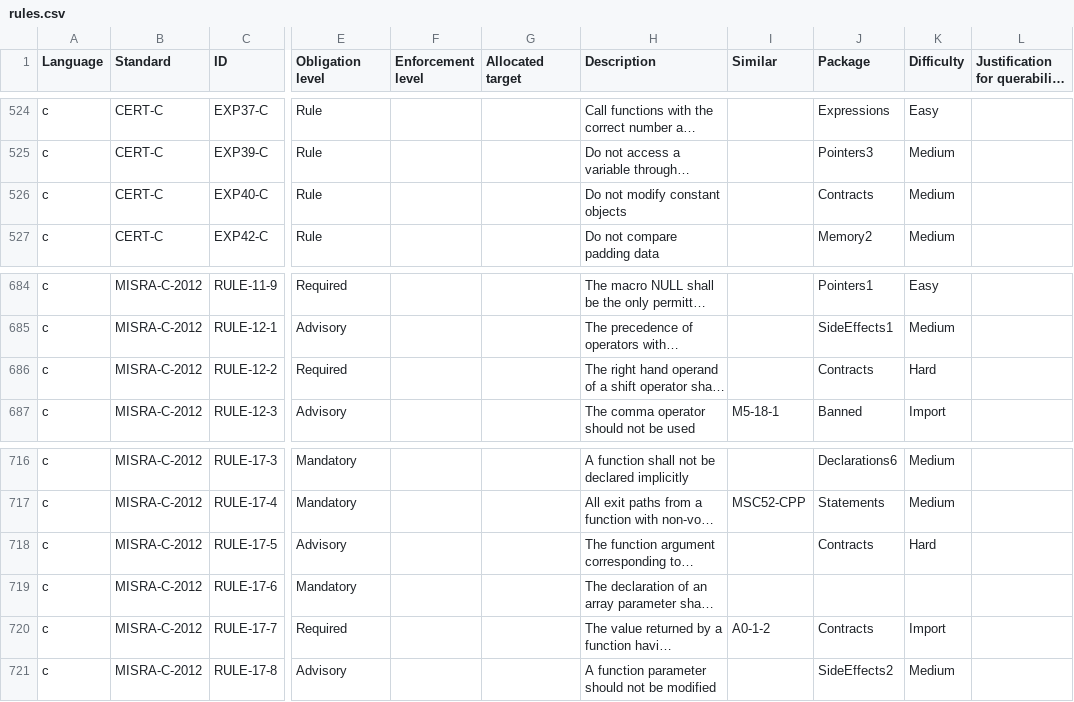
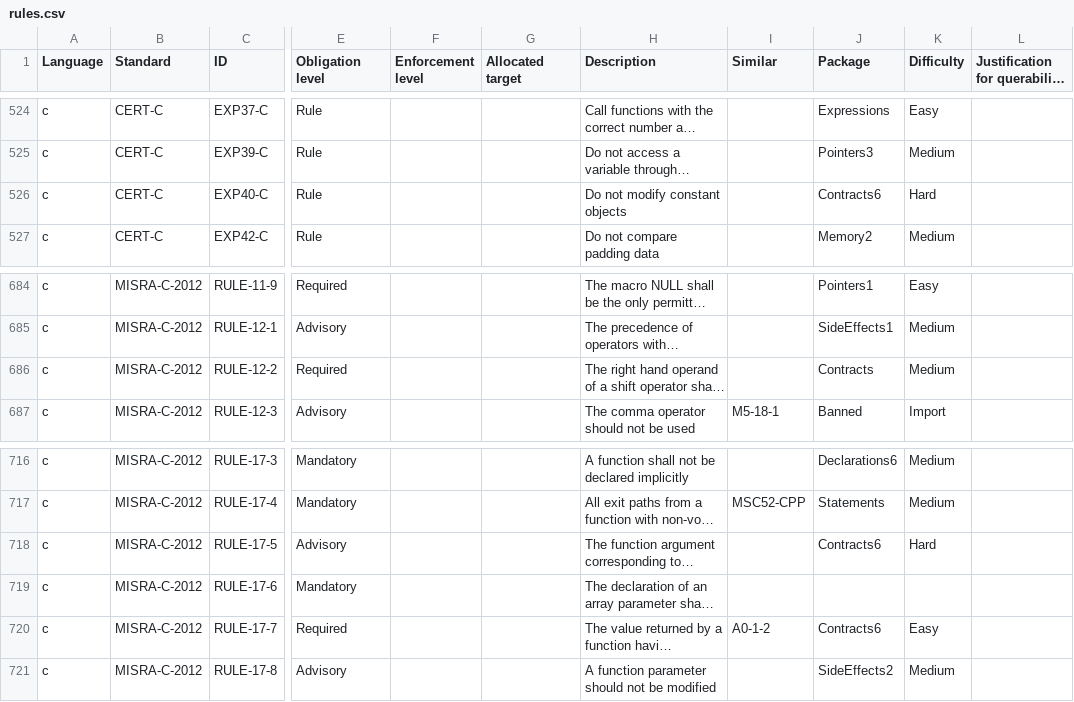
Before and after one commit to github/codeql-coding-standards, a CSV file: rules.csv, drawn as a sheet; only a part is shown, gaps mark what is left out; long unchanged cells end in …; the diff names each change by its address in the sheet, - before the commit and + after, or states it on an @@ line.

Commit message:
Package Contracts6 (#180)
Implements rule 17-5 17-7 and EXP40-C

---------

Co-authored-by: John L. Singleton <jsinglet@github.com>

```diff
--- a/rules.csv
+++ b/rules.csv
-J526 (Package): Contracts
+J526 (Package): Contracts6
-K526 (Difficulty): Medium
+K526 (Difficulty): Hard
-K686 (Difficulty): Hard
+K686 (Difficulty): Medium
-J718 (Package): Contracts
+J718 (Package): Contracts6
-J720 (Package): Contracts
+J720 (Package): Contracts6
-K720 (Difficulty): Import
+K720 (Difficulty): Easy
```
Also changed, not shown: 19 other files.
